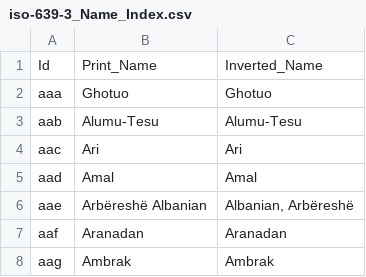
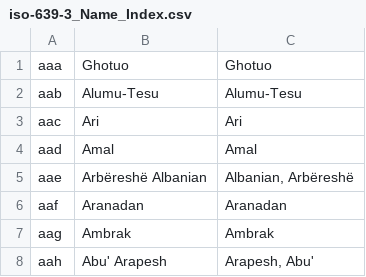
Before and after one commit to Integrated-Bible-System/BibleReader, a CSV file: Data/ISO_639/SQLs/Data to Insert/iso-639-3_Name_Index.csv, drawn as a sheet; only a part is shown; the shorter side is filled out with more unchanged rows.

```diff
--- a/Data/ISO_639/SQLs/Data to Insert/iso-639-3_Name_Index.csv
+++ b/Data/ISO_639/SQLs/Data to Insert/iso-639-3_Name_Index.csv
@@ -1,2 +1 @@
-"Id","Print_Name","Inverted_Name"
 "aaa","Ghotuo","Ghotuo"
```
Also changed, not shown: Data/ISO_639/SQLs/Data to Insert/iso-639-3-macrolanguages.csv, Data/ISO_639/SQLs/Data to Insert/iso-639-3.csv, 18 other files.
